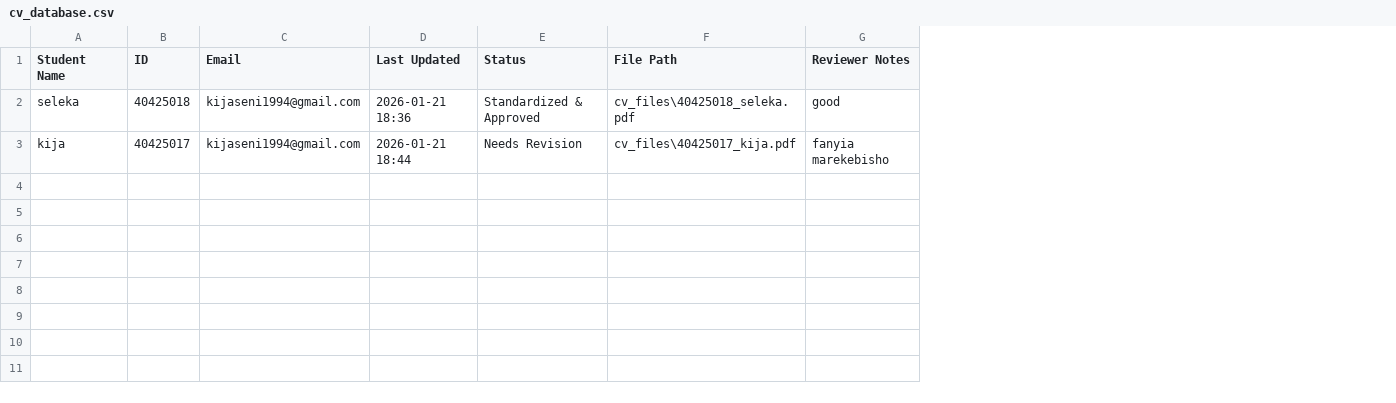
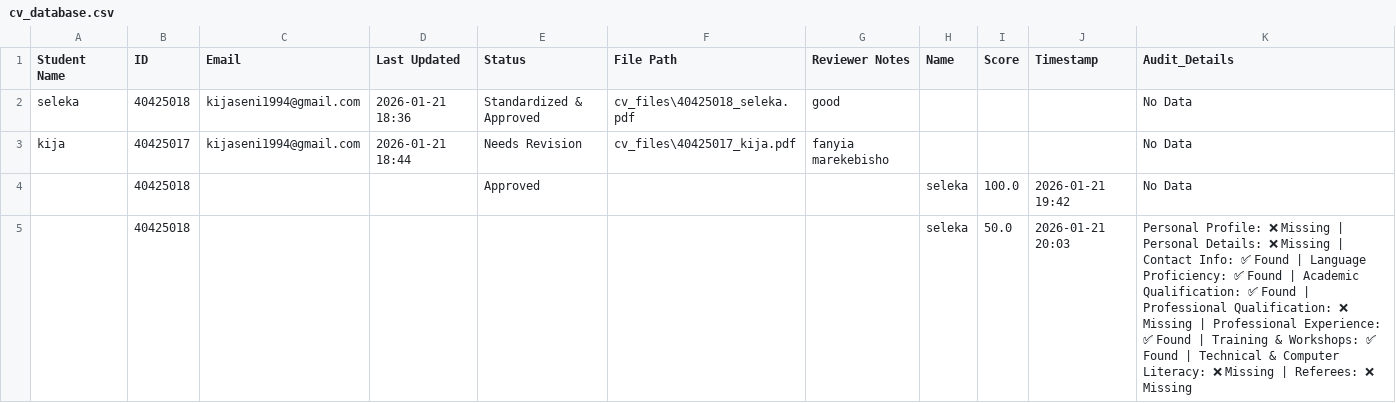
Before and after one commit to selekamahona1994-dev/my-first-scrape, a CSV file: cv_database.csv, drawn as a sheet; only a part is shown; the diff covers the shown part only; the diff names each change by its address in the sheet, - before the commit and + after, or states it on an @@ line.

Commit message:
Final fix for requirements and app path

```diff
--- a/cv_database.csv
+++ b/cv_database.csv
+column H (Name), empty
+column I (Score), empty
+column J (Timestamp), empty
+column K (Audit_Details), rows 2-3: No Data | No Data
+row 4:  | 40425018 |  |  | Approved |  |  | seleka | 100.0 | 2026-01-21 19:42 | No Data
+row 5:  | 40425018 |  |  |  |  |  | seleka | 50.0 | 2026-01-21 20:03 | Personal Profile: ❌ Missing | Personal Details: ❌ Missing | Contact Info: ✅ Found | Language Proficiency: ✅ Found | Academic Qualification: ✅ Found | Professional Qualification: ❌ Missing | Professional Experience: ✅ Found | Training & Workshops: ✅ Found | Technical & Computer Literacy: ❌ Missing | Referees: ❌ Missing
```
Also changed, not shown: 3 added rows elsewhere in this file, 1 other file.
